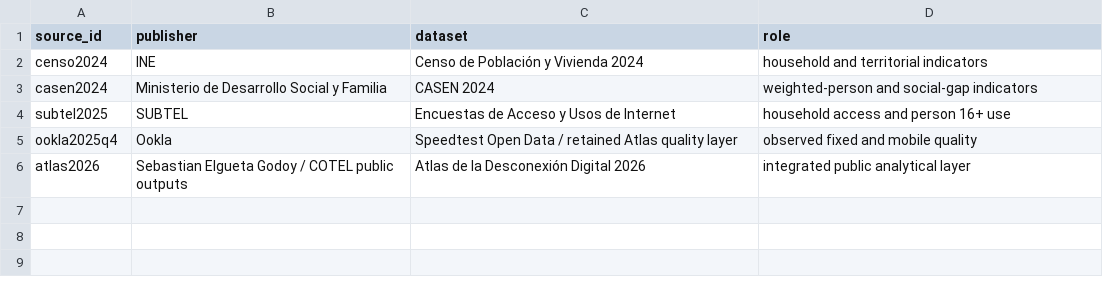
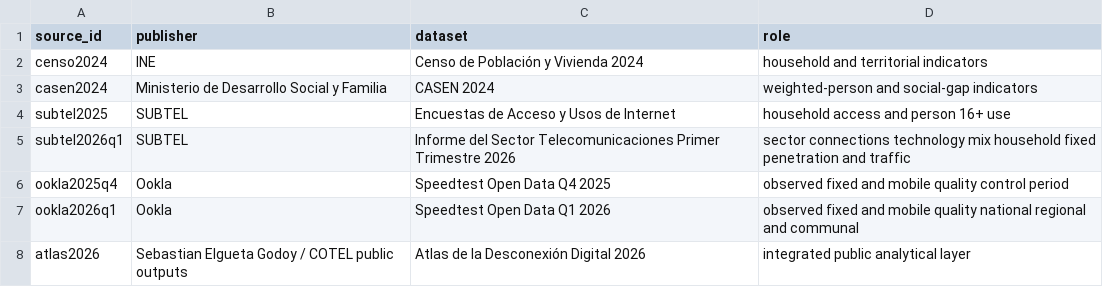
Before and after one commit to selguetagodoy/Chile-Digital-Inclusion, a CSV file: data/source_registry.csv, drawn as a sheet.

Commit message:
Register Q1 2026 SUBTEL and Ookla sources

```diff
--- a/data/source_registry.csv
+++ b/data/source_registry.csv
@@ -4,3 +4,5 @@ casen2024,Ministerio de Desarrollo Social y Familia,CASEN 2024,weighted-person a
 subtel2025,SUBTEL,Encuestas de Acceso y Usos de Internet,household access and person 16+ use
-ookla2025q4,Ookla,Speedtest Open Data / retained Atlas quality layer,observed fixed and mobile quality
+subtel2026q1,SUBTEL,Informe del Sector Telecomunicaciones Primer Trimestre 2026,sector connections technology mix household fixed penetration and traffic
+ookla2025q4,Ookla,Speedtest Open Data Q4 2025,observed fixed and mobile quality control period
+ookla2026q1,Ookla,Speedtest Open Data Q1 2026,observed fixed and mobile quality national regional and communal
 atlas2026,Sebastian Elgueta Godoy / COTEL public outputs,Atlas de la Desconexión Digital 2026,integrated public analytical layer
```
